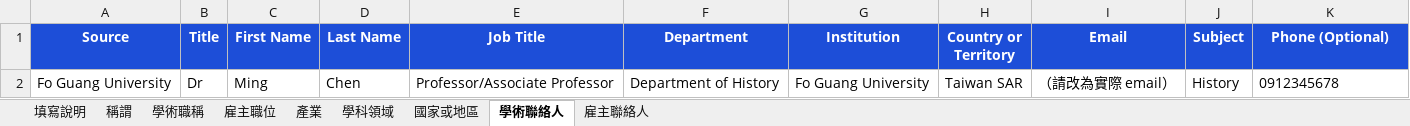
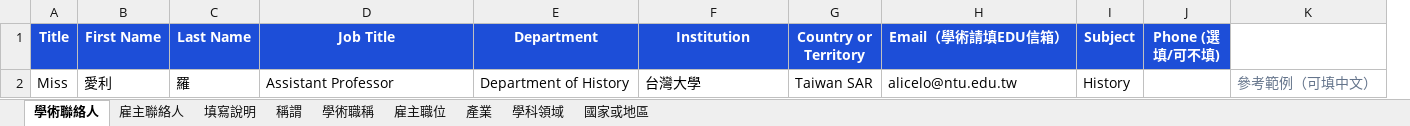
Before and after one commit to Sixshoes/qs-contact-submission, an Excel workbook: public/templates/QS_聯絡人匯入樣板.xlsx, sheet 學術聯絡人, drawn as a sheet; values as stored, in another font and other column widths than the file's, no borders; removed rows and columns are numbered as before the commit, all else as after; the diff names each change by its address in the sheet, - before the commit and + after, or states it on an @@ line.

```diff
--- a/public/templates/QS_聯絡人匯入樣板.xlsx (sheet 學術聯絡人)
+++ b/public/templates/QS_聯絡人匯入樣板.xlsx (sheet 學術聯絡人)
@@ sheet tab order changed: 學術聯絡人 | 雇主聯絡人 | 填寫說明 | 稱謂 | 學術職稱 | 雇主職位 | 產業 | 學科領域 | 國家或地區 @@
-column A (Source), empty
-column I (Email), empty
+column H (Email（學術請填EDU信箱）), empty
+column J (Phone (選填/可不填)), empty
-K1: Phone (Optional)
+K1: (empty)
-K1 fill: #1D4ED8
+K1 fill: none
-row 2: Fo Guang University | Dr | Ming | Chen | Professor/Associate Professor | Department of History | Fo Guang University | Taiwan SAR | （請改為實際 email） | History | 0912345678
+row 2: Miss | 愛利 | 羅 | Assistant Professor | Department of History | 台灣大學 | Taiwan SAR | alicelo@ntu.edu.tw | History |  | 參考範例（可填中文）
```
Also changed, not shown: sheet 雇主聯絡人, sheet 填寫說明, 4 other files.
